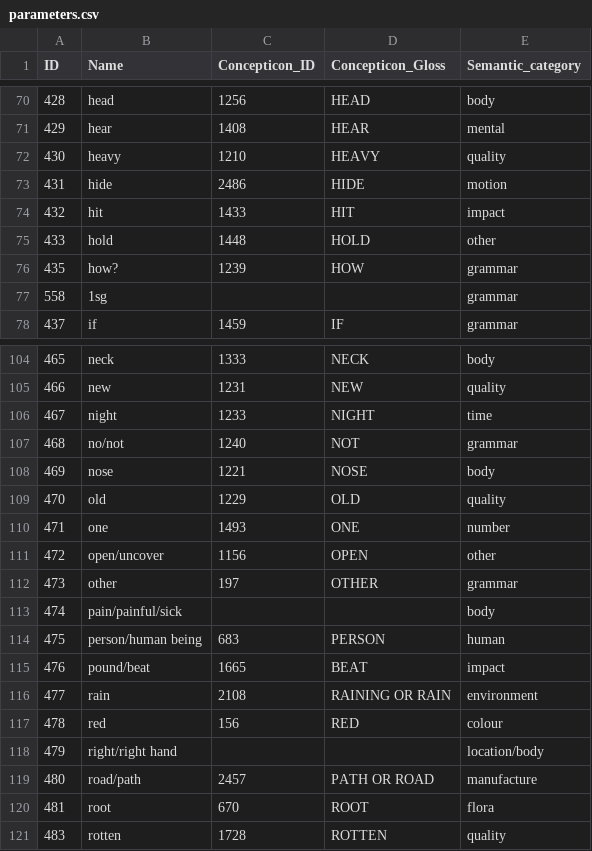
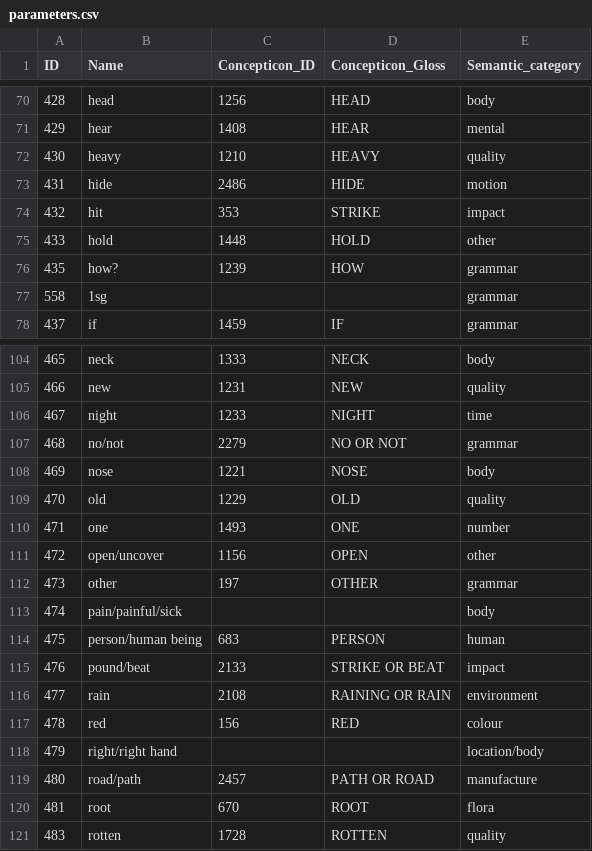
Before and after one commit to lexibank/huntergatherer, a CSV file: cldf/parameters.csv, drawn as a sheet; only a part is shown, gaps mark what is left out.

```diff
--- a/cldf/parameters.csv
+++ b/cldf/parameters.csv
@@ -73,3 +73,3 @@ ID,Name,Concepticon_ID,Concepticon_Gloss,Semantic_category
 431,hide,2486,HIDE,motion
-432,hit,1433,HIT,impact
+432,hit,353,STRIKE,impact
 433,hold,1448,HOLD,other
@@ -106,3 +106,3 @@ ID,Name,Concepticon_ID,Concepticon_Gloss,Semantic_category
 467,night,1233,NIGHT,time
-468,no/not,1240,NOT,grammar
+468,no/not,2279,NO OR NOT,grammar
 469,nose,1221,NOSE,body
@@ -114,3 +114,3 @@ ID,Name,Concepticon_ID,Concepticon_Gloss,Semantic_category
 475,person/human being,683,PERSON,human
-476,pound/beat,1665,BEAT,impact
+476,pound/beat,2133,STRIKE OR BEAT,impact
 477,rain,2108,RAINING OR RAIN,environment
```
Also changed, not shown: 8 other files.
